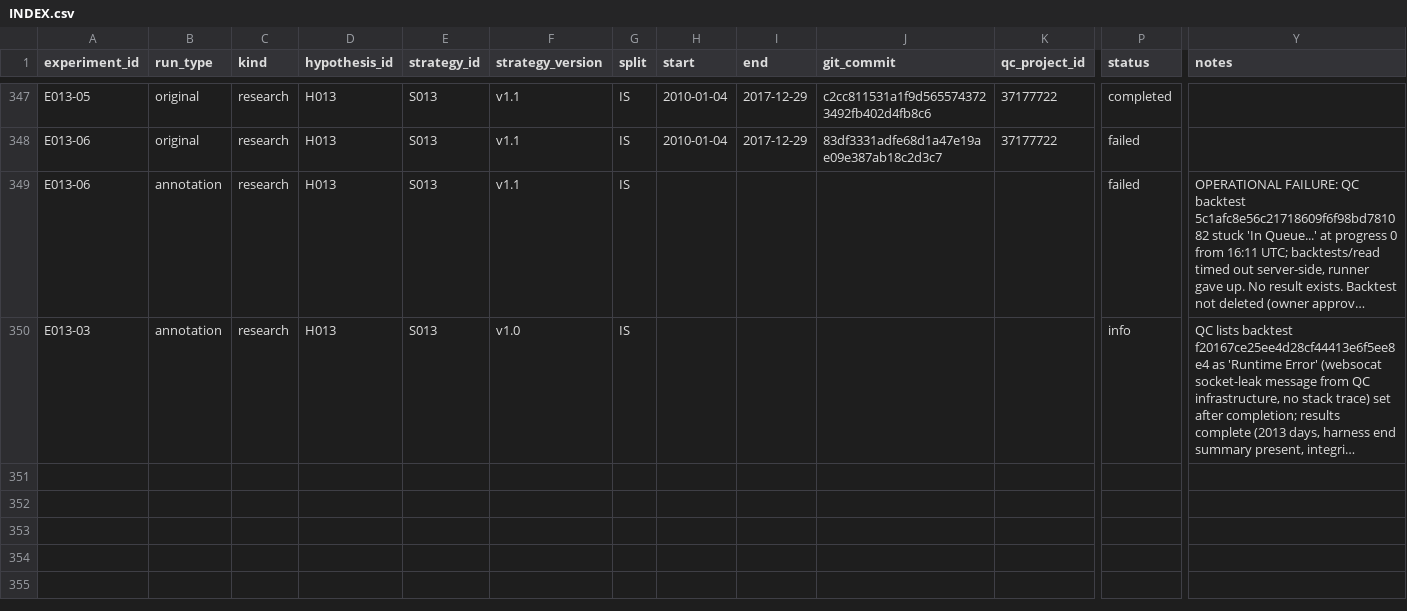
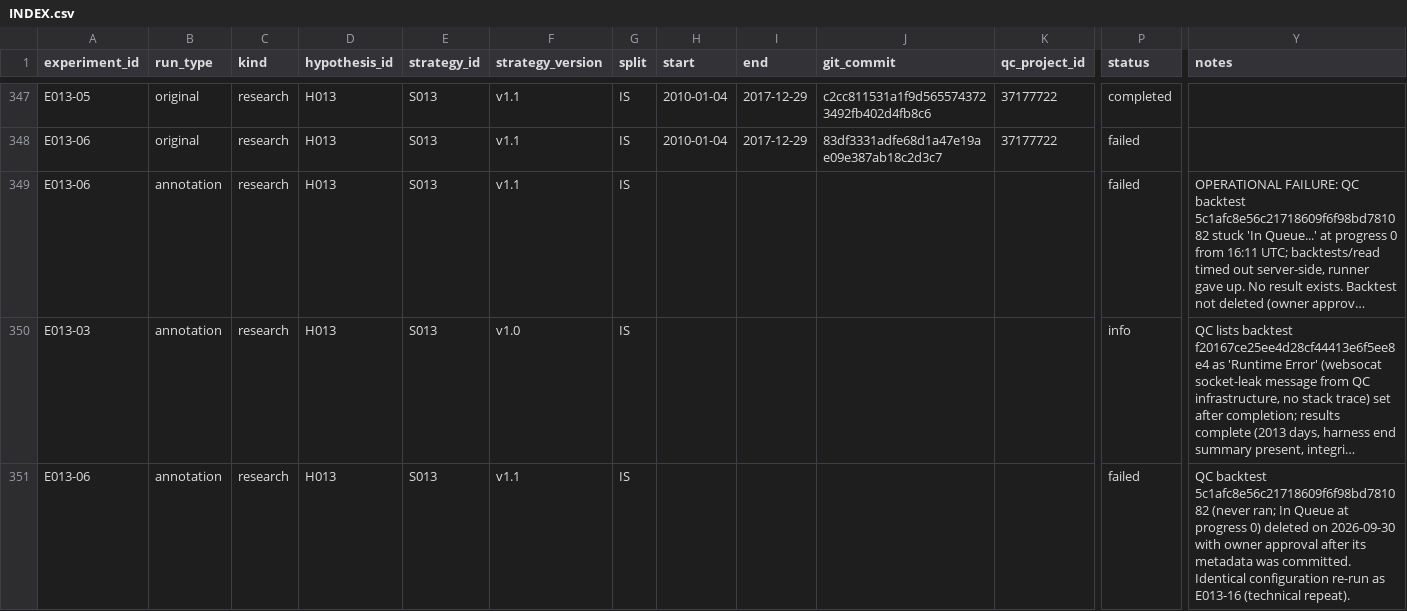
Before and after one commit to CohenMatan/quant-trading-research, a CSV file: experiments/INDEX.csv, drawn as a sheet; only a part is shown, gaps mark what is left out; long unchanged cells end in …; rows hold the shown columns only; the diff names each change by its address in the sheet, - before the commit and + after, or states it on an @@ line.

```diff
--- a/experiments/INDEX.csv
+++ b/experiments/INDEX.csv
+row 351: E013-06 | annotation | research | H013 | S013 | v1.1 | IS |  |  |  |  | failed | QC backtest 5c1afc8e56c21718609f6f98bd781082 (never ran; In Queue at progress 0) deleted on 2026-09-30 with owner approval after its metadata was committed. Identical configuration re-run as E013-16 (technical repeat).
```
Also changed, not shown: 2 other files.
